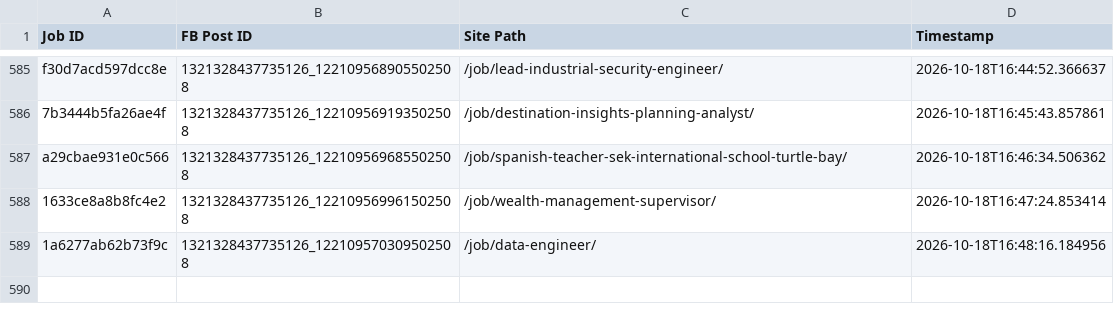
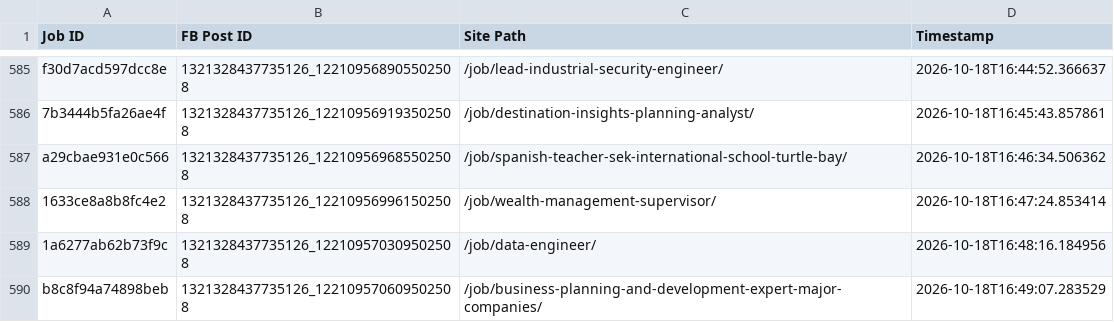
Before and after one commit to paulinepule2000/sa-sm, a CSV file: fb_posted_saudi_arabia.csv, drawn as a sheet; only a part is shown, gaps mark what is left out; the diff names each change by its address in the sheet, - before the commit and + after, or states it on an @@ line.

```diff
--- a/fb_posted_saudi_arabia.csv
+++ b/fb_posted_saudi_arabia.csv
+row 590: b8c8f94a74898beb | 1321328437735126_122109570609502508 | /job/business-planning-and-development-expert-major-companies/ | 2026-10-18T16:49:07.283529
```
